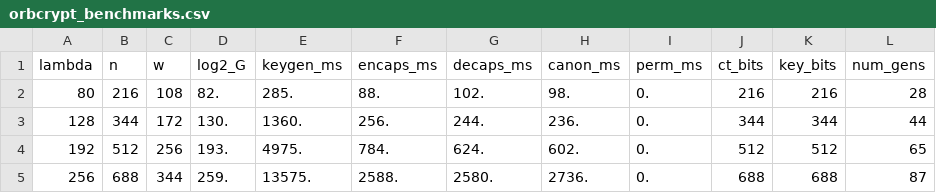
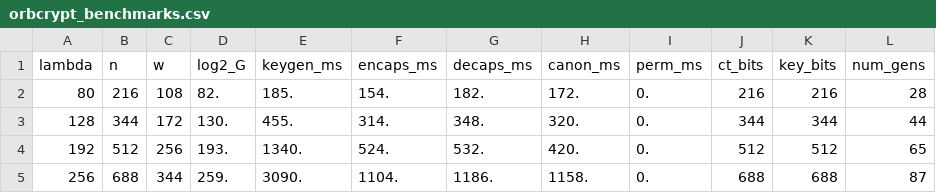
Before and after one commit to hatter6822/Orbcrypt, a CSV file: implementation/gap/orbcrypt_benchmarks.csv, drawn as a sheet.

```diff
--- a/implementation/gap/orbcrypt_benchmarks.csv
+++ b/implementation/gap/orbcrypt_benchmarks.csv
@@ -1,5 +1,5 @@
 lambda,n,w,log2_G,keygen_ms,encaps_ms,decaps_ms,canon_ms,perm_ms,ct_bits,key_bits,num_gens
-80,216,108,82.,285.,88.,102.,98.,0.,216,216,28
-128,344,172,130.,1360.,256.,244.,236.,0.,344,344,44
-192,512,256,193.,4975.,784.,624.,602.,0.,512,512,65
-256,688,344,259.,13575.,2588.,2580.,2736.,0.,688,688,87
+80,216,108,82.,185.,154.,182.,172.,0.,216,216,28
+128,344,172,130.,455.,314.,348.,320.,0.,344,344,44
+192,512,256,193.,1340.,524.,532.,420.,0.,512,512,65
+256,688,344,259.,3090.,1104.,1186.,1158.,0.,688,688,87
```
Also changed, not shown: 3 other files.
